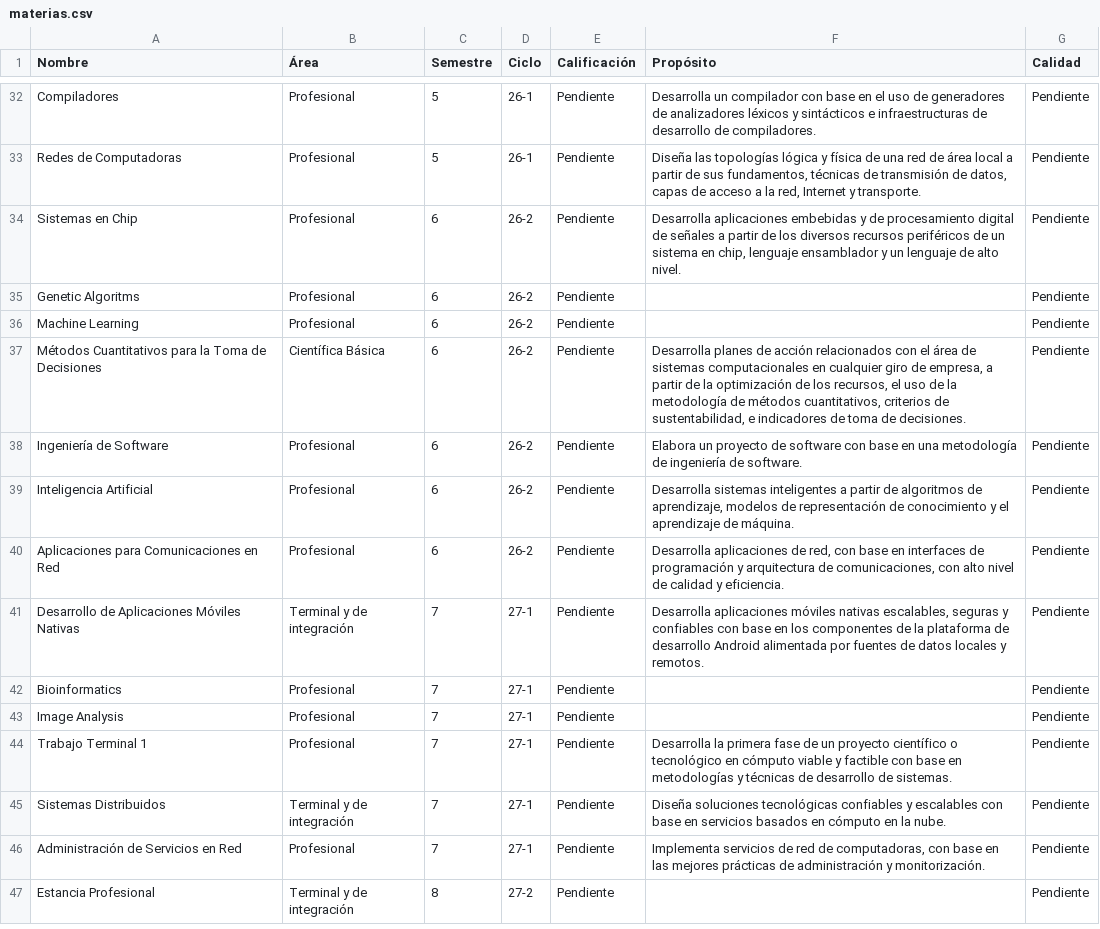
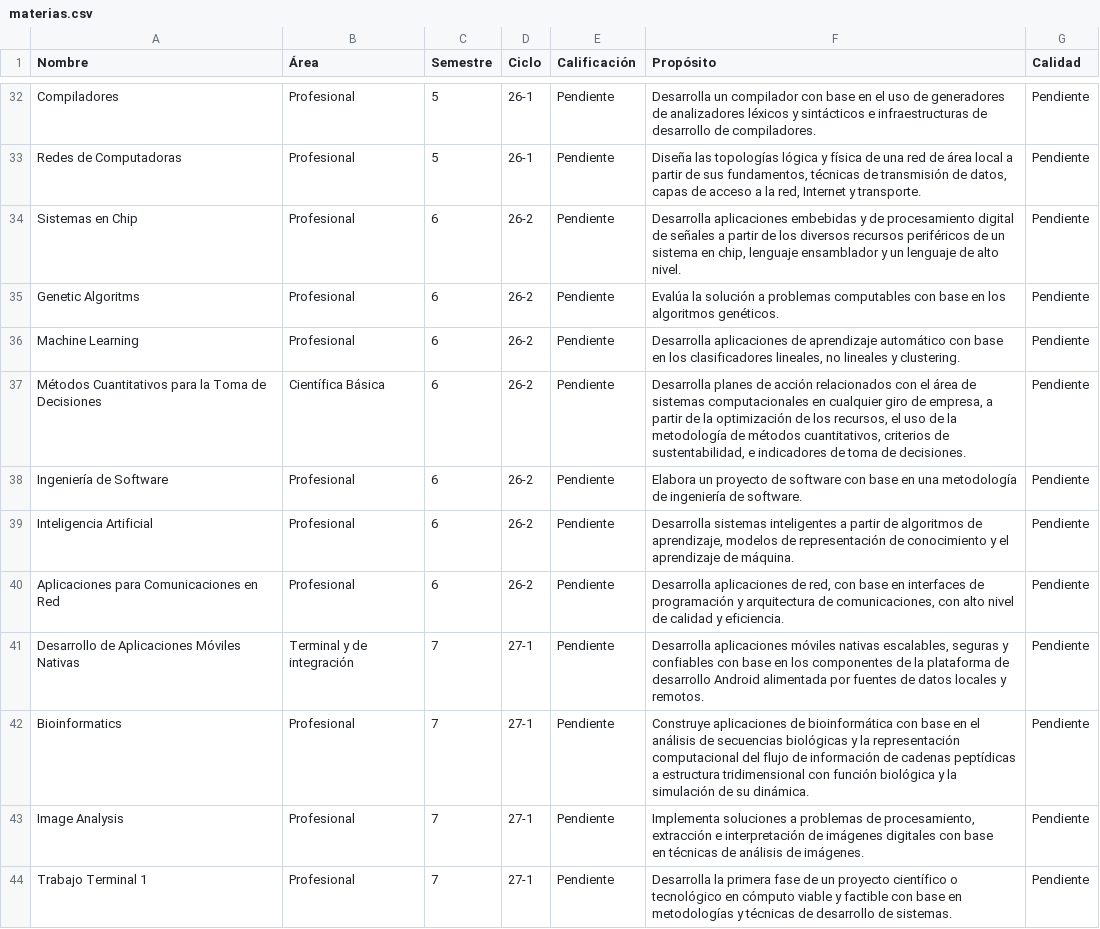
Before and after one commit to MarinGalvanDiaz/ProgramasWeb, a CSV file: Practica5/Datos/materias.csv, drawn as a sheet; only a part is shown, gaps mark what is left out; the shorter side is filled out with more unchanged rows.

```diff
--- a/Practica5/Datos/materias.csv
+++ b/Practica5/Datos/materias.csv
@@ -34,4 +34,4 @@ Redes de Computadoras,Profesional,5,26-1,Pendiente,"Diseña las topologías lóg
 Sistemas en Chip,Profesional,6,26-2,Pendiente,"Desarrolla aplicaciones embebidas y de procesamiento digital de señales a partir de los diversos recursos periféricos de un sistema en chip, lenguaje ensamblador y un lenguaje de alto nivel. ",Pendiente
-Genetic Algoritms,Profesional,6,26-2,Pendiente,,Pendiente
-Machine Learning,Profesional,6,26-2,Pendiente,,Pendiente
+Genetic Algoritms,Profesional,6,26-2,Pendiente,"Evalúa la solución a problemas computables con base en los algoritmos genéticos.",Pendiente
+Machine Learning,Profesional,6,26-2,Pendiente,"Desarrolla aplicaciones de aprendizaje automático con base en los clasificadores lineales, no lineales y clustering.",Pendiente
 Métodos Cuantitativos para la Toma de Decisiones,Científica Básica,6,26-2,Pendiente,"Desarrolla planes de acción relacionados con el área de sistemas computacionales en cualquier giro de empresa, a partir de la optimización de los recursos, el uso de la metodología de métodos cuantitativos, criterios de sustentabilidad, e indicadores de toma de decisiones.",Pendiente
@@ -41,4 +41,7 @@ Aplicaciones para Comunicaciones en Red,Profesional,6,26-2,Pendiente,"Desarrolla
 Desarrollo de Aplicaciones Móviles Nativas,Terminal y de integración,7,27-1,Pendiente,"Desarrolla aplicaciones móviles nativas escalables, seguras y confiables con base en los componentes de la plataforma de desarrollo Android alimentada por fuentes de datos locales y remotos.",Pendiente
-Bioinformatics,Profesional,7,27-1,Pendiente,,Pendiente
-Image Analysis,Profesional,7,27-1,Pendiente,,Pendiente
+Bioinformatics,Profesional,7,27-1,Pendiente,"Construye aplicaciones de bioinformática con base en el análisis de secuencias biológicas y la representación
+computacional del flujo de información de cadenas peptídicas a estructura tridimensional con función biológica y la
+simulación de su dinámica.",Pendiente
+Image Analysis,Profesional,7,27-1,Pendiente,"Implementa soluciones a problemas de procesamiento, extracción e interpretación de imágenes digitales con base
+en técnicas de análisis de imágenes.",Pendiente
 Trabajo Terminal 1,Profesional,7,27-1,Pendiente,Desarrolla la primera fase de un proyecto científico o tecnológico en cómputo viable y factible con base en metodologías y técnicas de desarrollo de sistemas.,Pendiente
```
Also changed, not shown: 4 other files.
